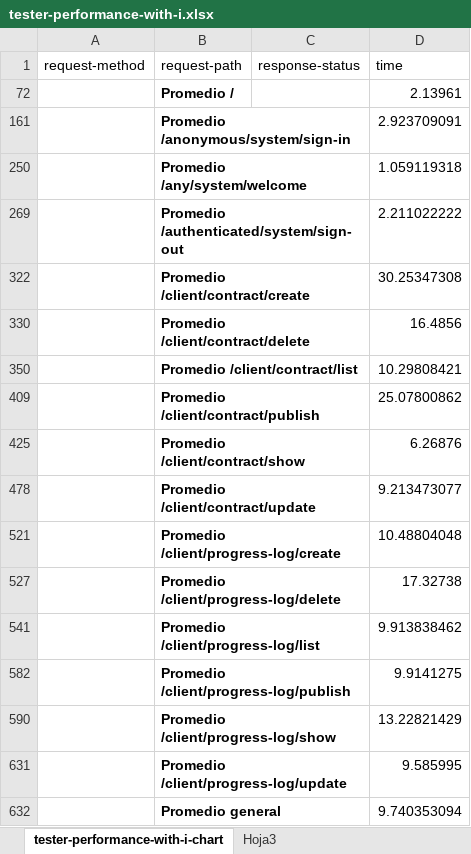
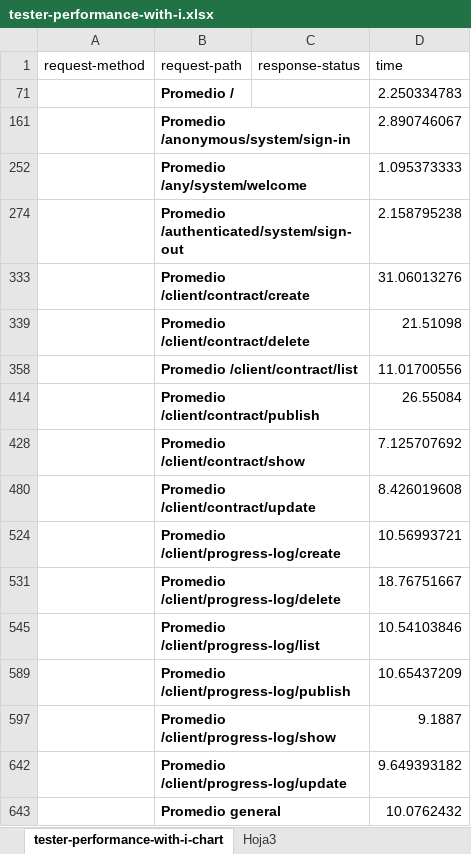
Before and after one commit to alvaroChico2408/Acme-SF-D04, an Excel workbook: reports/Deliverable 4/Student #2/tester-performance-with-i.xlsx, sheet tester-performance-with-i-chart, drawn as a sheet; values as stored, in another font and other column widths than the file's, no borders; charts and pictures not drawn; addresses are those after the commit; the diff names each change by its address in the sheet, - before the commit and + after, or states it on an @@ line.

```diff
--- a/reports/Deliverable 4/Student #2/tester-performance-with-i.xlsx (sheet tester-performance-with-i-chart)
+++ b/reports/Deliverable 4/Student #2/tester-performance-with-i.xlsx (sheet tester-performance-with-i-chart)
-D71 (time): 2.13961
+D71 (time): 2.250334783
-D161 (time): 2.923709091
+D161 (time): 2.890746067
-D252 (time): 1.059119318
+D252 (time): 1.095373333
-D274 (time): 2.211022222
+D274 (time): 2.158795238
-D333 (time): 30.25347308
+D333 (time): 31.06013276
-D339 (time): 16.4856
+D339 (time): 21.51098
-D358 (time): 10.29808421
+D358 (time): 11.01700556
-D414 (time): 25.07800862
+D414 (time): 26.55084
-D428 (time): 6.26876
+D428 (time): 7.125707692
-D480 (time): 9.213473077
+D480 (time): 8.426019608
-D524 (time): 10.48804048
+D524 (time): 10.56993721
-D531 (time): 17.32738
+D531 (time): 18.76751667
-D545 (time): 9.913838462
+D545 (time): 10.54103846
-D589 (time): 9.9141275
+D589 (time): 10.65437209
-D597 (time): 13.22821429
+D597 (time): 9.1887
-D642 (time): 9.585995
+D642 (time): 9.649393182
-D643 (time): 9.740353094
+D643 (time): 10.0762432
```
Also changed, not shown: sheet tester-performance-with-i, sheet tester-performance-with-i-clean, sheet Hoja3, hidden cells, charts or pictures, reports/Deliverable 4/Student #2/tester-performance-without-i.xlsx, reports/Deliverable 4/Student #2/z-test.xlsx, 32 other files.
